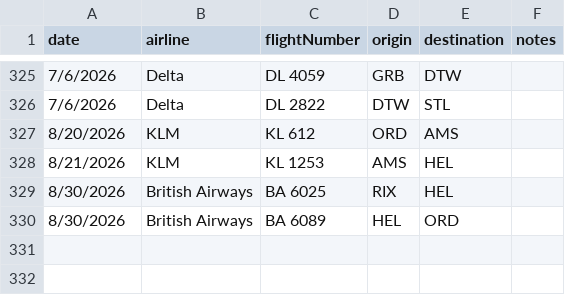
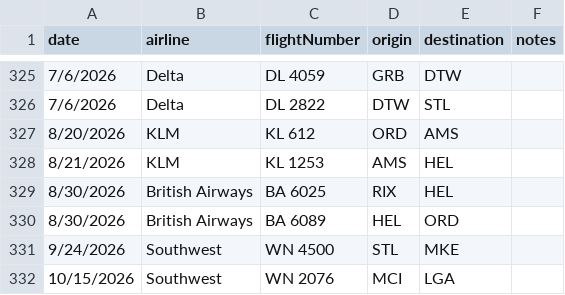
Before and after one commit to robert-bryson/rsmb.tv, a CSV file: projects/flights/data/flights.csv, drawn as a sheet; only a part is shown, gaps mark what is left out.

```diff
--- a/projects/flights/data/flights.csv
+++ b/projects/flights/data/flights.csv
@@ -330 +330,3 @@ date,airline,flightNumber,origin,destination,notes
 8/30/2026,British Airways,BA 6089,HEL,ORD,
+9/24/2026,Southwest,WN 4500,STL,MKE,
+10/15/2026,Southwest,WN 2076,MCI,LGA,
```
Also changed, not shown: 4 other files.
